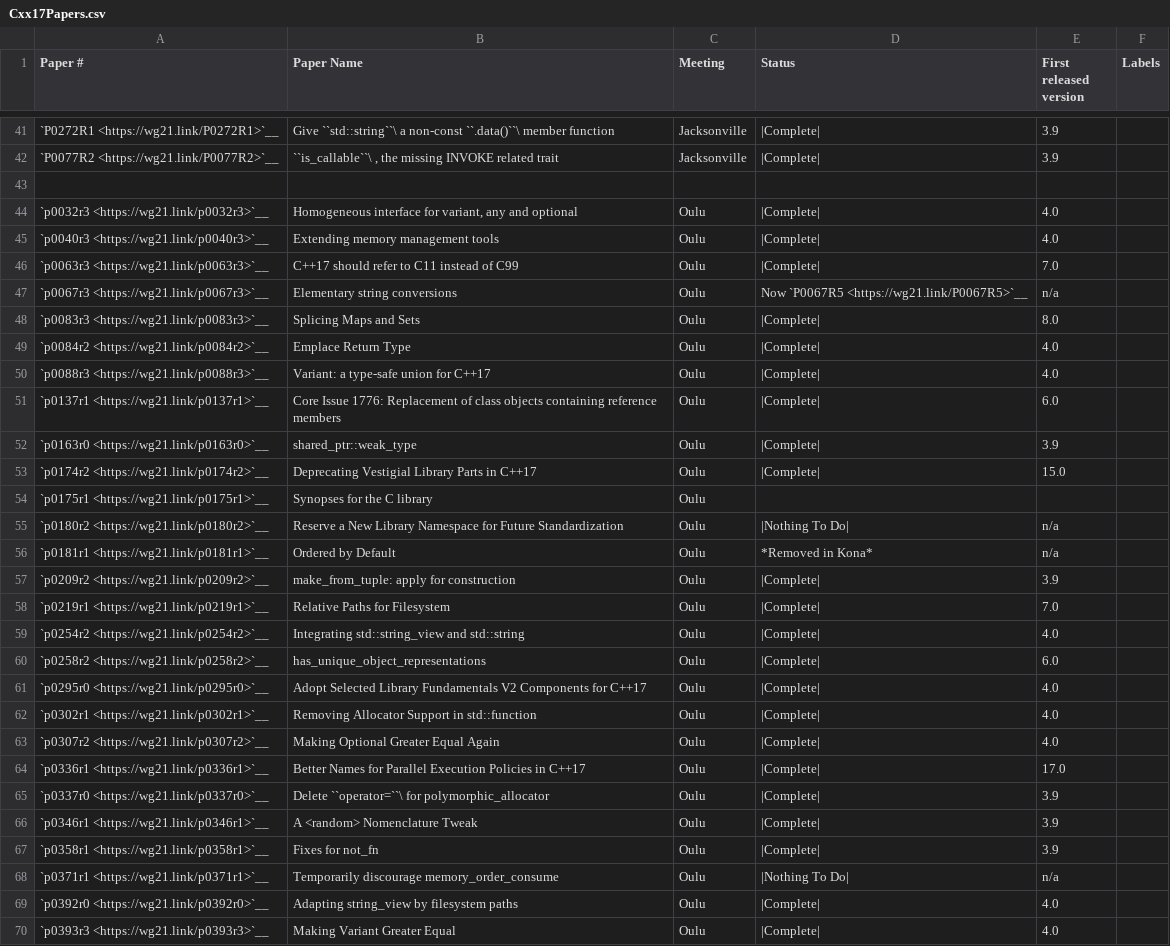
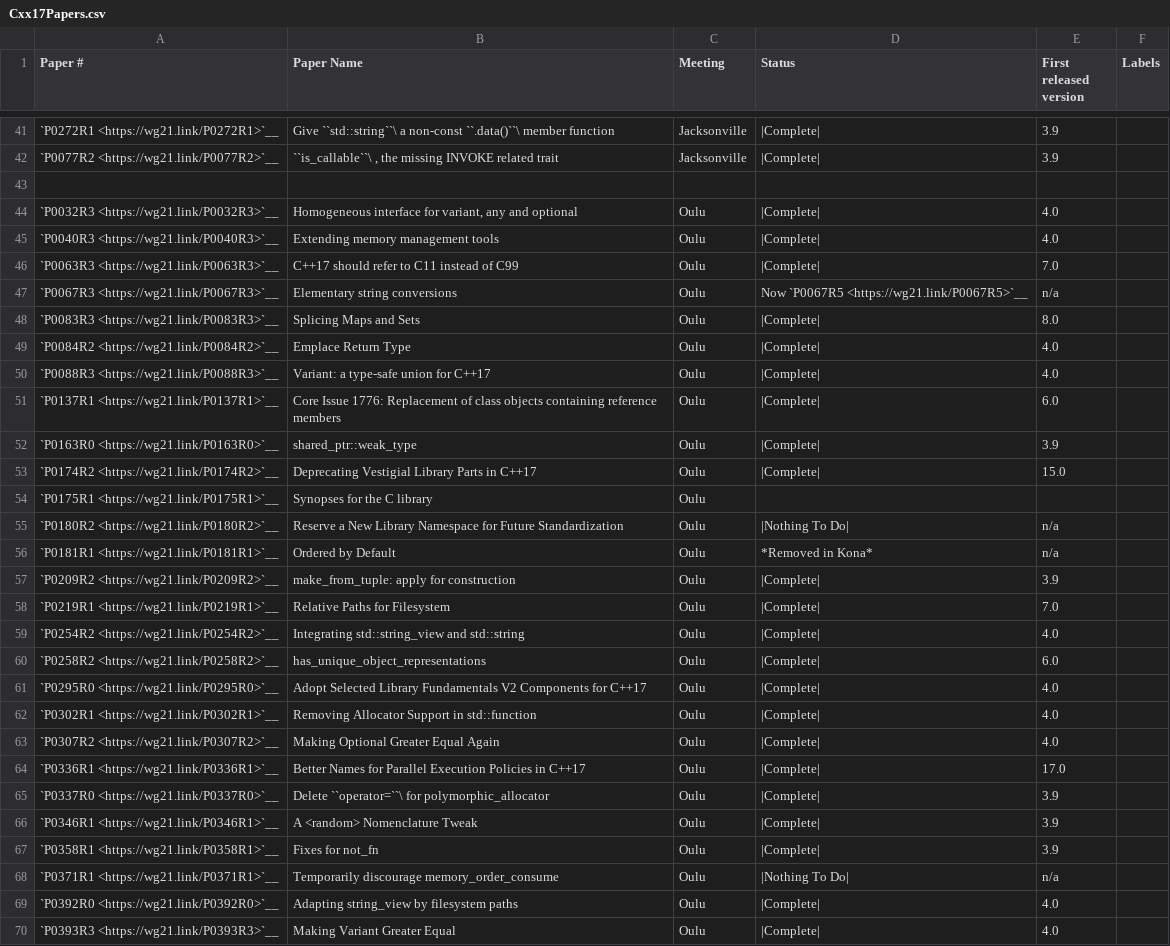
Before and after one commit to david-xl/llvm-project, a CSV file: libcxx/docs/Status/Cxx17Papers.csv, drawn as a sheet; only a part is shown, gaps mark what is left out; the diff covers the shown part only; the diff names each change by its address in the sheet, - before the commit and + after, or states it on an @@ line.

```diff
--- a/libcxx/docs/Status/Cxx17Papers.csv
+++ b/libcxx/docs/Status/Cxx17Papers.csv
-A44 (Paper #): `p0032r3 <https://wg21.link/p0032r3>`__
+A44 (Paper #): `P0032R3 <https://wg21.link/P0032R3>`__
-A45 (Paper #): `p0040r3 <https://wg21.link/p0040r3>`__
+A45 (Paper #): `P0040R3 <https://wg21.link/P0040R3>`__
-A46 (Paper #): `p0063r3 <https://wg21.link/p0063r3>`__
+A46 (Paper #): `P0063R3 <https://wg21.link/P0063R3>`__
-A47 (Paper #): `p0067r3 <https://wg21.link/p0067r3>`__
+A47 (Paper #): `P0067R3 <https://wg21.link/P0067R3>`__
-A48 (Paper #): `p0083r3 <https://wg21.link/p0083r3>`__
+A48 (Paper #): `P0083R3 <https://wg21.link/P0083R3>`__
-A49 (Paper #): `p0084r2 <https://wg21.link/p0084r2>`__
+A49 (Paper #): `P0084R2 <https://wg21.link/P0084R2>`__
-A50 (Paper #): `p0088r3 <https://wg21.link/p0088r3>`__
+A50 (Paper #): `P0088R3 <https://wg21.link/P0088R3>`__
-A51 (Paper #): `p0137r1 <https://wg21.link/p0137r1>`__
+A51 (Paper #): `P0137R1 <https://wg21.link/P0137R1>`__
-A52 (Paper #): `p0163r0 <https://wg21.link/p0163r0>`__
+A52 (Paper #): `P0163R0 <https://wg21.link/P0163R0>`__
-A53 (Paper #): `p0174r2 <https://wg21.link/p0174r2>`__
+A53 (Paper #): `P0174R2 <https://wg21.link/P0174R2>`__
-A54 (Paper #): `p0175r1 <https://wg21.link/p0175r1>`__
+A54 (Paper #): `P0175R1 <https://wg21.link/P0175R1>`__
-A55 (Paper #): `p0180r2 <https://wg21.link/p0180r2>`__
+A55 (Paper #): `P0180R2 <https://wg21.link/P0180R2>`__
-A56 (Paper #): `p0181r1 <https://wg21.link/p0181r1>`__
+A56 (Paper #): `P0181R1 <https://wg21.link/P0181R1>`__
-A57 (Paper #): `p0209r2 <https://wg21.link/p0209r2>`__
+A57 (Paper #): `P0209R2 <https://wg21.link/P0209R2>`__
-A58 (Paper #): `p0219r1 <https://wg21.link/p0219r1>`__
+A58 (Paper #): `P0219R1 <https://wg21.link/P0219R1>`__
-A59 (Paper #): `p0254r2 <https://wg21.link/p0254r2>`__
+A59 (Paper #): `P0254R2 <https://wg21.link/P0254R2>`__
-A60 (Paper #): `p0258r2 <https://wg21.link/p0258r2>`__
+A60 (Paper #): `P0258R2 <https://wg21.link/P0258R2>`__
-A61 (Paper #): `p0295r0 <https://wg21.link/p0295r0>`__
+A61 (Paper #): `P0295R0 <https://wg21.link/P0295R0>`__
-A62 (Paper #): `p0302r1 <https://wg21.link/p0302r1>`__
+A62 (Paper #): `P0302R1 <https://wg21.link/P0302R1>`__
-A63 (Paper #): `p0307r2 <https://wg21.link/p0307r2>`__
+A63 (Paper #): `P0307R2 <https://wg21.link/P0307R2>`__
-A64 (Paper #): `p0336r1 <https://wg21.link/p0336r1>`__
+A64 (Paper #): `P0336R1 <https://wg21.link/P0336R1>`__
-A65 (Paper #): `p0337r0 <https://wg21.link/p0337r0>`__
+A65 (Paper #): `P0337R0 <https://wg21.link/P0337R0>`__
-A66 (Paper #): `p0346r1 <https://wg21.link/p0346r1>`__
+A66 (Paper #): `P0346R1 <https://wg21.link/P0346R1>`__
-A67 (Paper #): `p0358r1 <https://wg21.link/p0358r1>`__
+A67 (Paper #): `P0358R1 <https://wg21.link/P0358R1>`__
-A68 (Paper #): `p0371r1 <https://wg21.link/p0371r1>`__
+A68 (Paper #): `P0371R1 <https://wg21.link/P0371R1>`__
-A69 (Paper #): `p0392r0 <https://wg21.link/p0392r0>`__
+A69 (Paper #): `P0392R0 <https://wg21.link/P0392R0>`__
-A70 (Paper #): `p0393r3 <https://wg21.link/p0393r3>`__
+A70 (Paper #): `P0393R3 <https://wg21.link/P0393R3>`__
```
Also changed, not shown: 25 edited cells elsewhere in this file, libcxx/docs/Status/Cxx14Issues.csv, libcxx/docs/Status/Cxx17Issues.csv, 3 other files.
